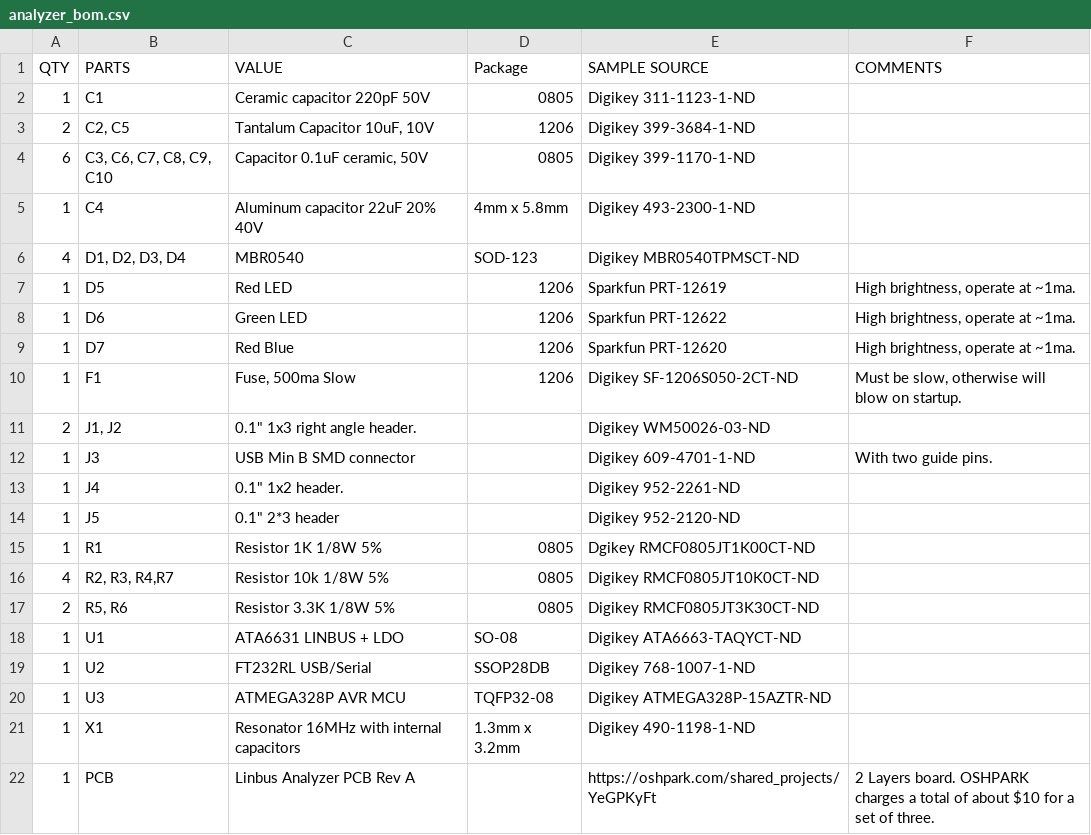
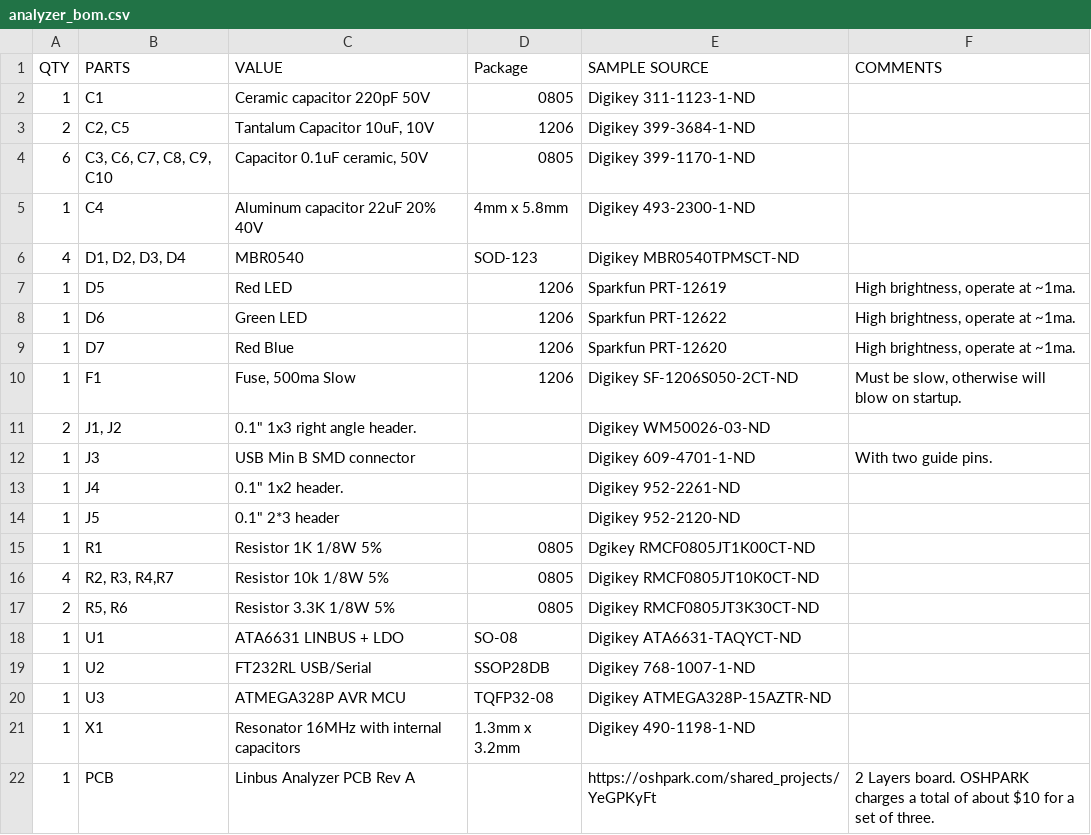
Before and after one commit to zapta/linbus, a CSV file: analyzer/eagle/analyzer_bom.csv, drawn as a sheet.

Commit message:
Fixed typo in BOM (6633 should be 6631)

```diff
--- a/analyzer/eagle/analyzer_bom.csv
+++ b/analyzer/eagle/analyzer_bom.csv
@@ -17,3 +17,3 @@
 "2","R5, R6","Resistor 3.3K 1/8W 5%","0805","Digikey RMCF0805JT3K30CT-ND",
-"1","U1","ATA6631 LINBUS + LDO","SO-08","Digikey ATA6663-TAQYCT-ND",
+"1","U1","ATA6631 LINBUS + LDO","SO-08","Digikey ATA6631-TAQYCT-ND",
 "1","U2","FT232RL USB/Serial","SSOP28DB","Digikey 768-1007-1-ND",
```
Also changed, not shown: beeper/eagle/beeper_bom.csv.
